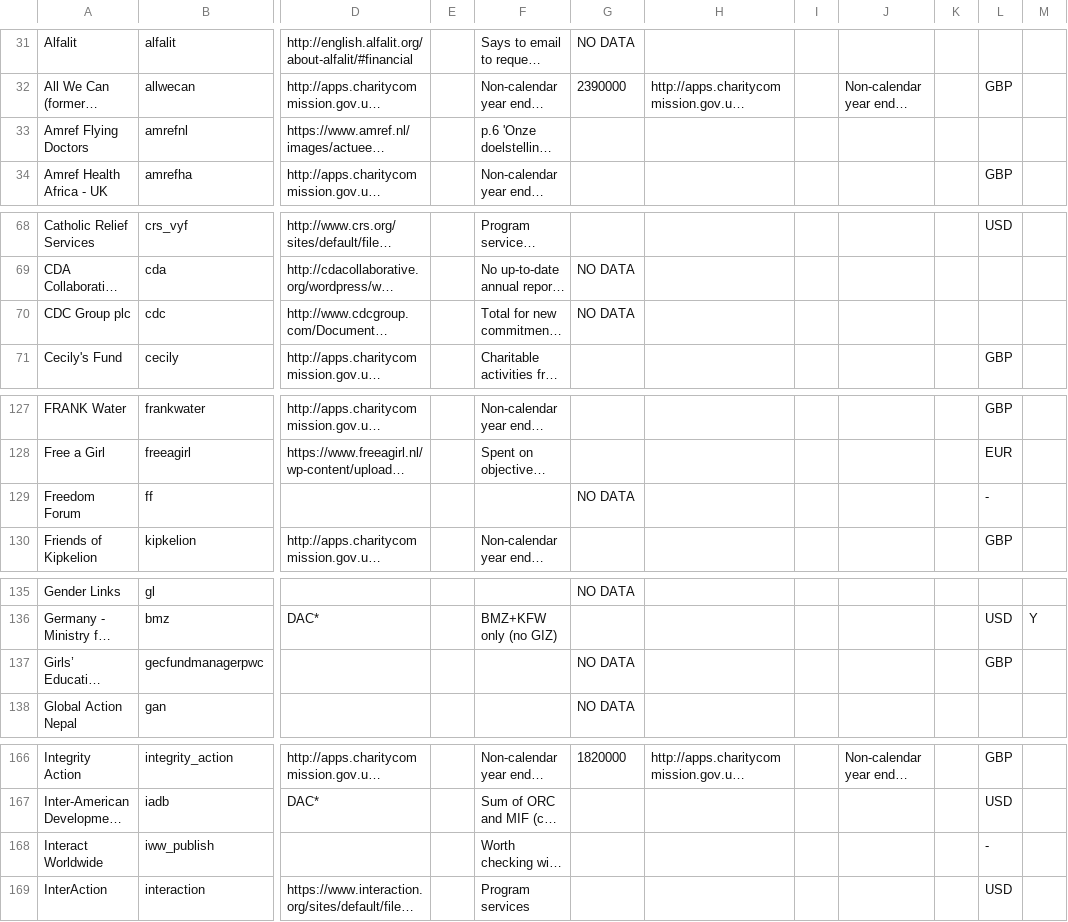
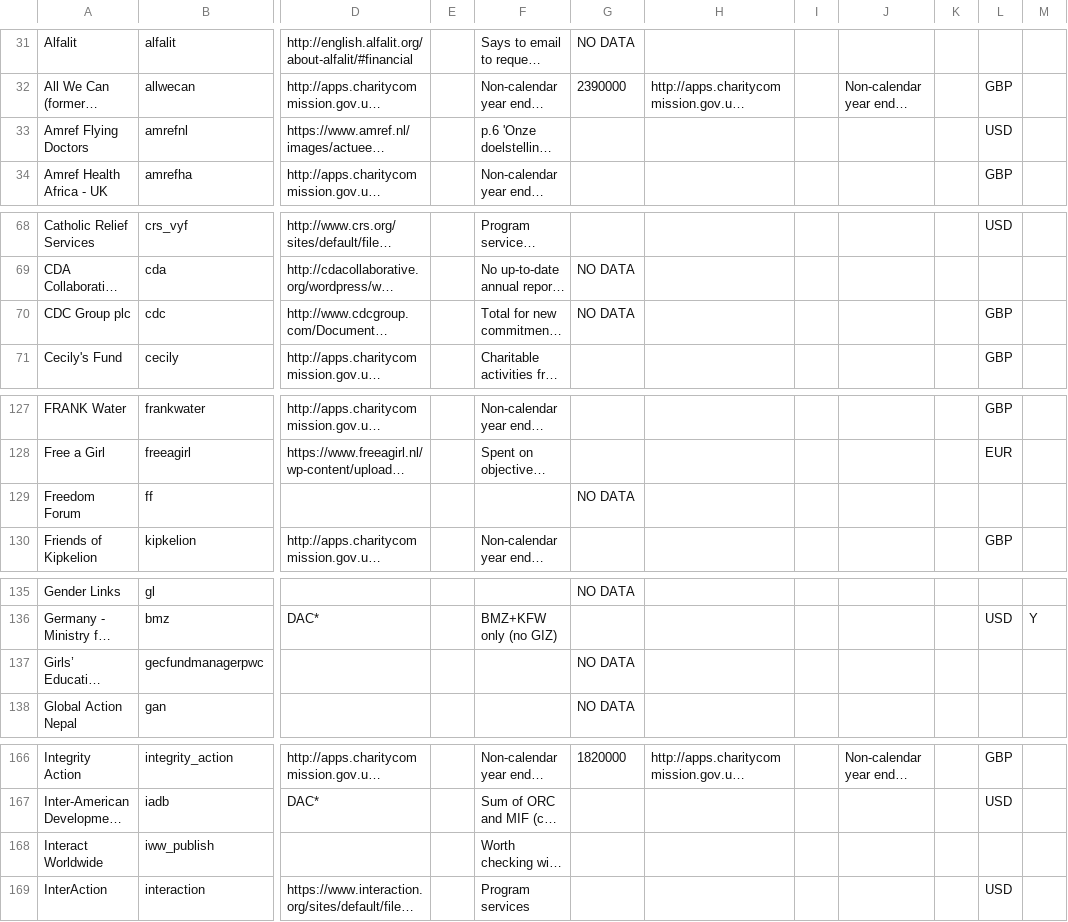
Before and after one commit to IATI/IATI-Stats, a CSV file: helpers/transparency_indicator/reference_spend_data.csv, drawn as a sheet; only a part is shown, gaps mark what is left out; long unchanged cells end in …; the diff covers the shown part only; the diff names each change by its address in the sheet, - before the commit and + after, or states it on an @@ line.

```diff
--- a/helpers/transparency_indicator/reference_spend_data.csv
+++ b/helpers/transparency_indicator/reference_spend_data.csv
-L33: (empty)
+L33: USD
-L70: (empty)
+L70: GBP
-L129: -
+L129: (empty)
-L137: GBP
+L137: (empty)
-L168: -
+L168: (empty)
```
Also changed, not shown: 37 edited cells elsewhere in this file.
